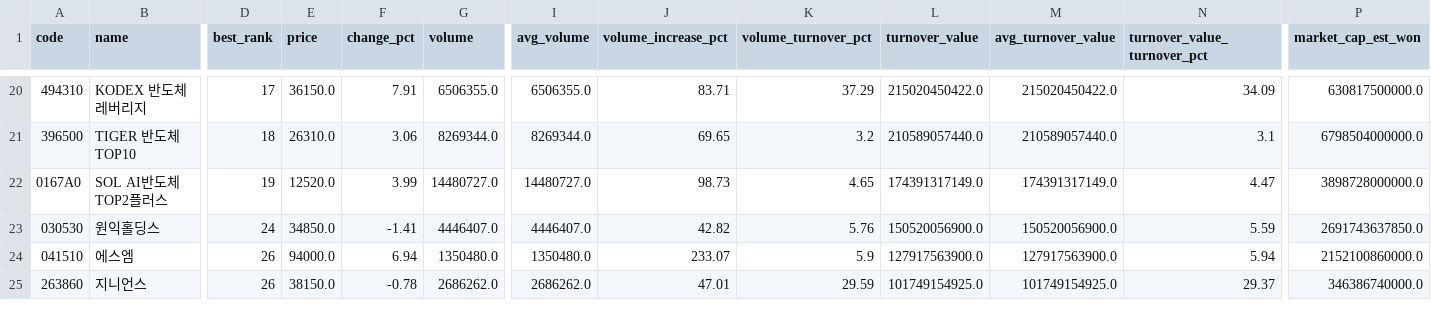
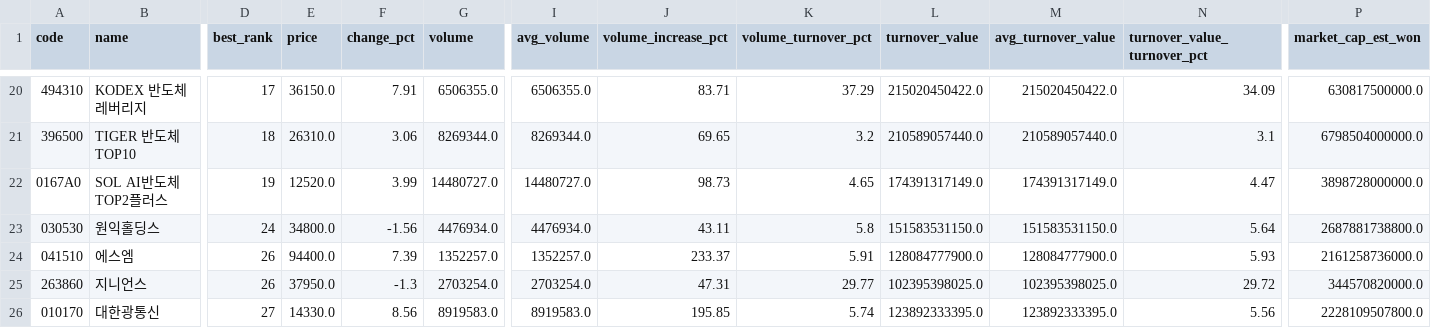
Before and after one commit to jaehyogi-bot/trytolearn1, a CSV file: data/20261119_manual_market_discovery.csv, drawn as a sheet; only a part is shown, gaps mark what is left out; rows hold the shown columns only; the diff covers the shown part only; the diff names each change by its address in the sheet, - before the commit and + after, or states it on an @@ line.

```diff
--- a/data/20261119_manual_market_discovery.csv
+++ b/data/20261119_manual_market_discovery.csv
-E23 (price): 34850.0
+E23 (price): 34800.0
-F23 (change_pct): -1.41
+F23 (change_pct): -1.56
-G23 (volume): 4446407.0
+G23 (volume): 4476934.0
-I23 (avg_volume): 4446407.0
+I23 (avg_volume): 4476934.0
-J23 (volume_increase_pct): 42.82
+J23 (volume_increase_pct): 43.11
-K23 (volume_turnover_pct): 5.76
+K23 (volume_turnover_pct): 5.8
-L23 (turnover_value): 150520056900.0
+L23 (turnover_value): 151583531150.0
-M23 (avg_turnover_value): 150520056900.0
+M23 (avg_turnover_value): 151583531150.0
-N23 (turnover_value_turnover_pct): 5.59
+N23 (turnover_value_turnover_pct): 5.64
-P23 (market_cap_est_won): 2691743637850.0
+P23 (market_cap_est_won): 2687881738800.0
-E24 (price): 94000.0
+E24 (price): 94400.0
-F24 (change_pct): 6.94
+F24 (change_pct): 7.39
-G24 (volume): 1350480.0
+G24 (volume): 1352257.0
-I24 (avg_volume): 1350480.0
+I24 (avg_volume): 1352257.0
-J24 (volume_increase_pct): 233.07
+J24 (volume_increase_pct): 233.37
-K24 (volume_turnover_pct): 5.9
+K24 (volume_turnover_pct): 5.91
-L24 (turnover_value): 127917563900.0
+L24 (turnover_value): 128084777900.0
-M24 (avg_turnover_value): 127917563900.0
+M24 (avg_turnover_value): 128084777900.0
-N24 (turnover_value_turnover_pct): 5.94
+N24 (turnover_value_turnover_pct): 5.93
-P24 (market_cap_est_won): 2152100860000.0
+P24 (market_cap_est_won): 2161258736000.0
-E25 (price): 38150.0
+E25 (price): 37950.0
-F25 (change_pct): -0.78
+F25 (change_pct): -1.3
-G25 (volume): 2686262.0
+G25 (volume): 2703254.0
-I25 (avg_volume): 2686262.0
+I25 (avg_volume): 2703254.0
-J25 (volume_increase_pct): 47.01
+J25 (volume_increase_pct): 47.31
-K25 (volume_turnover_pct): 29.59
+K25 (volume_turnover_pct): 29.77
-L25 (turnover_value): 101749154925.0
+L25 (turnover_value): 102395398025.0
-M25 (avg_turnover_value): 101749154925.0
+M25 (avg_turnover_value): 102395398025.0
-N25 (turnover_value_turnover_pct): 29.37
+N25 (turnover_value_turnover_pct): 29.72
-P25 (market_cap_est_won): 346386740000.0
+P25 (market_cap_est_won): 344570820000.0
+row 26: 010170 | 대한광통신 | 27 | 14330.0 | 8.56 | 8919583.0 | 8919583.0 | 195.85 | 5.74 | 123892333395.0 | 123892333395.0 | 5.56 | 2228109507800.0
```
Also changed, not shown: 1 removed row and 54 edited cells elsewhere in this file, data/20261119_manual.csv, data/20261119_manual_review_queue.csv, 8 other files.
